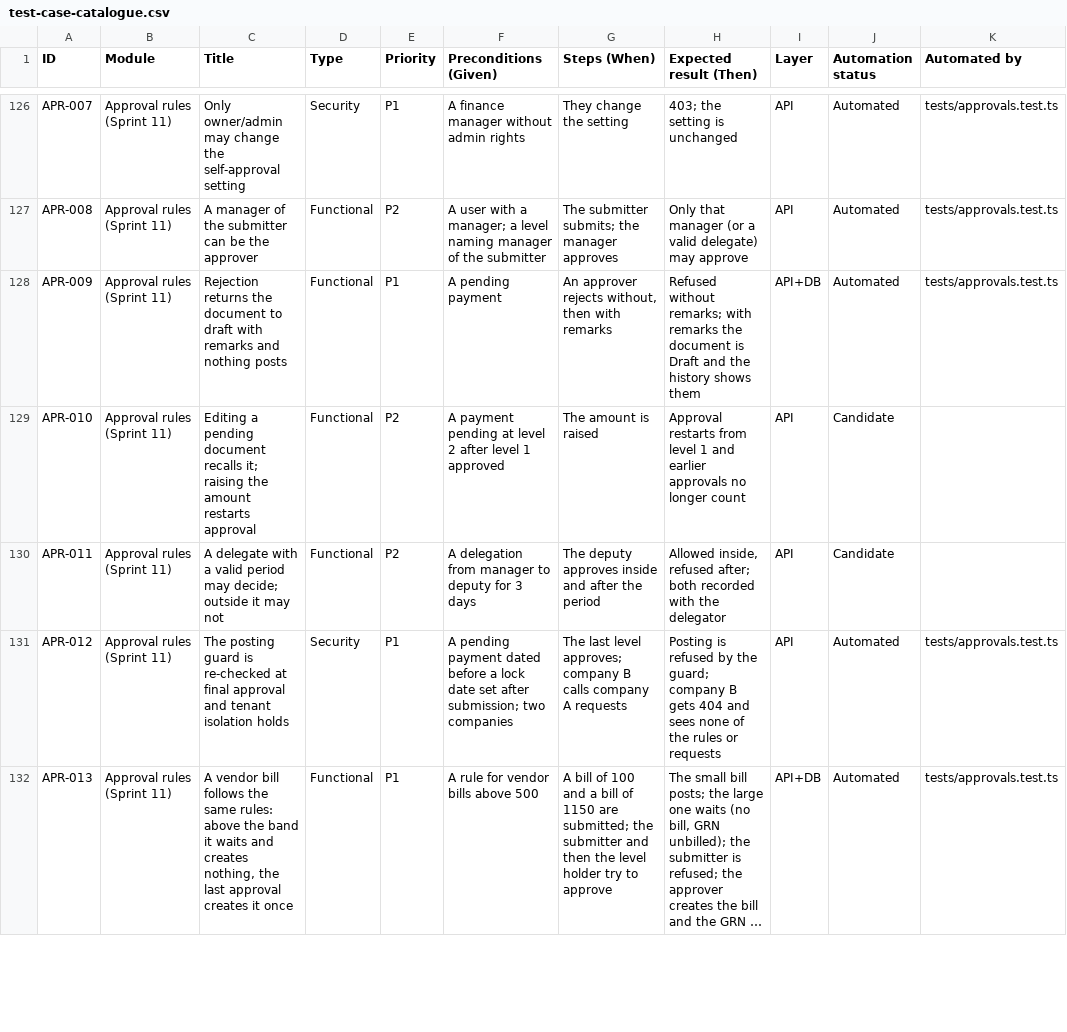
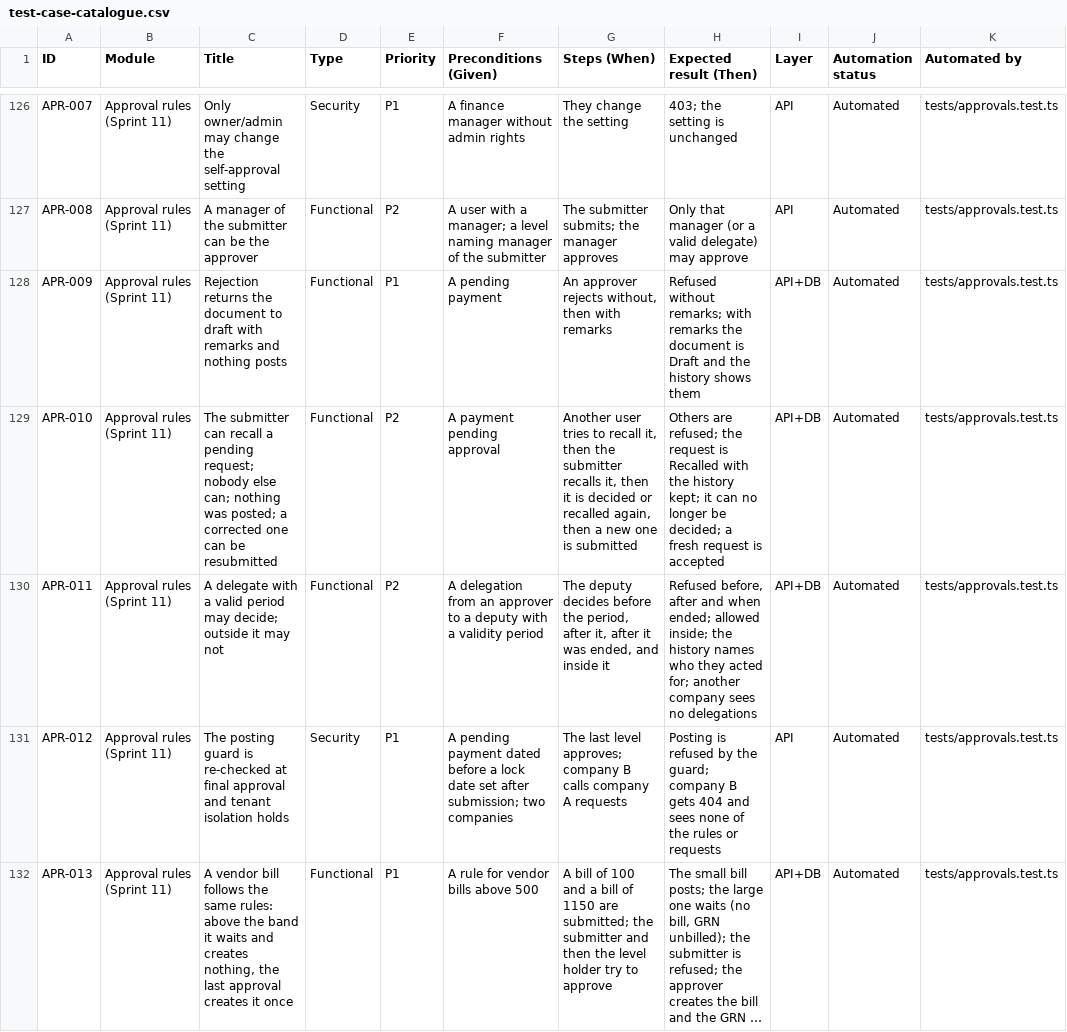
Before and after one commit to imranzarrar/ERP, a CSV file: docs/test-cases/test-case-catalogue.csv, drawn as a sheet; only a part is shown, gaps mark what is left out; long unchanged cells end in …; the diff names each change by its address in the sheet, - before the commit and + after, or states it on an @@ line.

```diff
--- a/docs/test-cases/test-case-catalogue.csv
+++ b/docs/test-cases/test-case-catalogue.csv
-C129 (Title): Editing a pending document recalls it; raising the amount restarts approval
+C129 (Title): The submitter can recall a pending request; nobody else can; nothing was posted; a corrected one can be resubmitted
-F129 (Preconditions (Given)): A payment pending at level 2 after level 1 approved
+F129 (Preconditions (Given)): A payment pending approval
-G129 (Steps (When)): The amount is raised
+G129 (Steps (When)): Another user tries to recall it, then the submitter recalls it, then it is decided or recalled again, then a new one is submitted
-H129 (Expected result (Then)): Approval restarts from level 1 and earlier approvals no longer count
+H129 (Expected result (Then)): Others are refused; the request is Recalled with the history kept; it can no longer be decided; a fresh request is accepted
-I129:I130 (Layer): API
+I129:I130 (Layer): API+DB
-J129:J130 (Automation status): Candidate
+J129:J130 (Automation status): Automated
-K129:K130 (Automated by): (empty)
+K129:K130 (Automated by): tests/approvals.test.ts
-F130 (Preconditions (Given)): …delegation from manager to deputy for 3 days
+F130 (Preconditions (Given)): …delegation from an approver to a deputy with a validity period
-G130 (Steps (When)): The deputy approves inside and after the period
+G130 (Steps (When)): The deputy decides before the period, after it, after it was ended, and inside it
-H130 (Expected result (Then)): Allowed inside, refused after; both recorded with the delegator
+H130 (Expected result (Then)): Refused before, after and when ended; allowed inside; the history names who they acted for; another company sees no delegations
```
Also changed, not shown: 51 other files.
